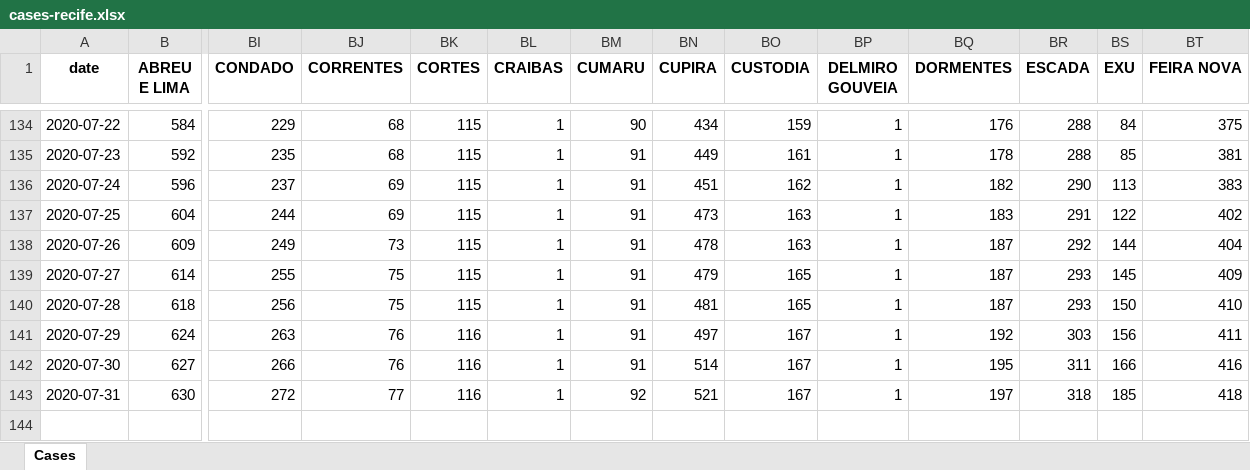
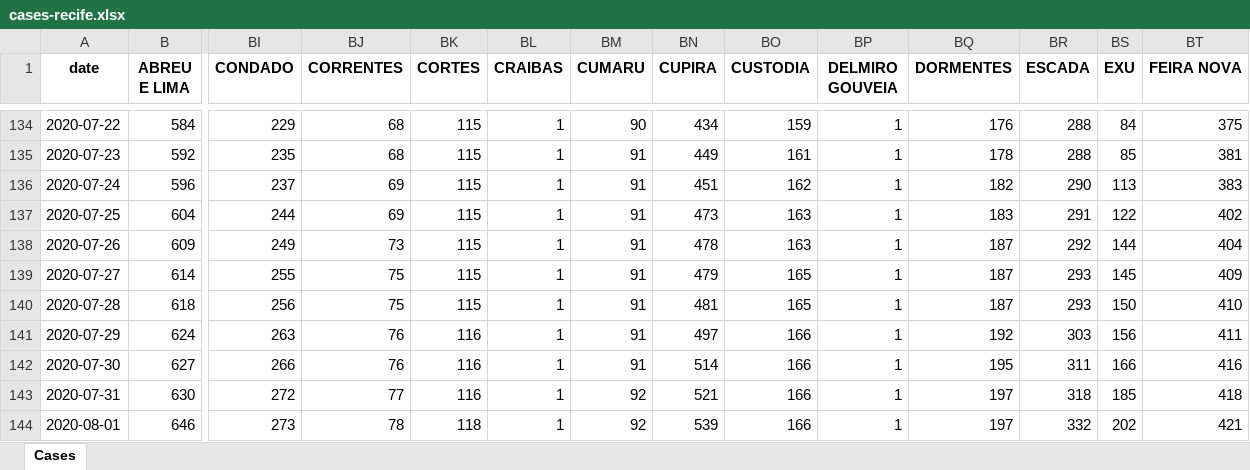
Before and after one commit to allissondantas/BIOCOMSC-COVID19-MAT2PY, an Excel workbook: data/cases-recife.xlsx, sheet Cases, drawn as a sheet; only a part is shown, gaps mark what is left out; values as stored, in another font and other column widths than the file's, no borders; rows hold the shown columns only; the diff names each change by its address in the sheet, - before the commit and + after, or states it on an @@ line.

```diff
--- a/data/cases-recife.xlsx (sheet Cases)
+++ b/data/cases-recife.xlsx (sheet Cases)
-BO141:BO143 (CUSTODIA): 167
+BO141:BO143 (CUSTODIA): 166
+row 144: 2020-08-01 | 646 | 273 | 78 | 118 | 1 | 92 | 539 | 166 | 1 | 197 | 332 | 202 | 421
```
Also changed, not shown: data/Data_Brasil.xlsx, 56 other files.
